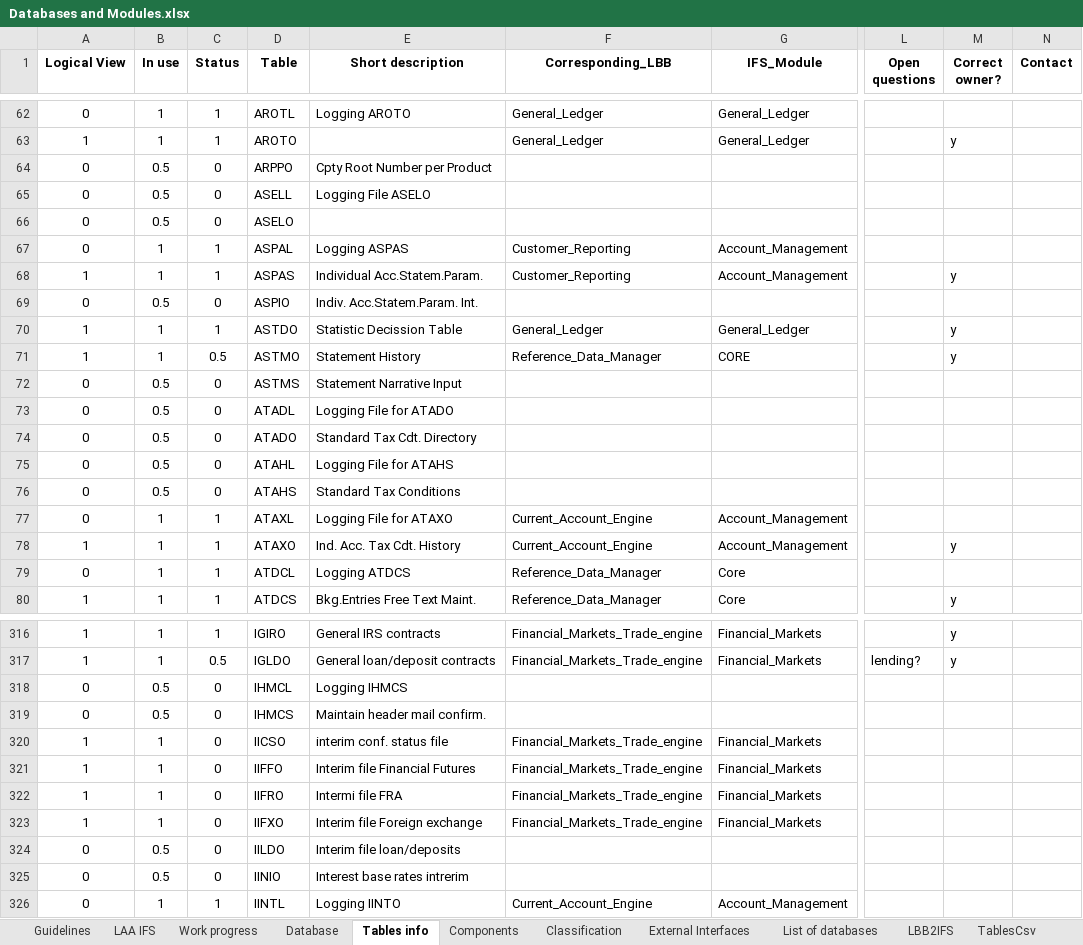
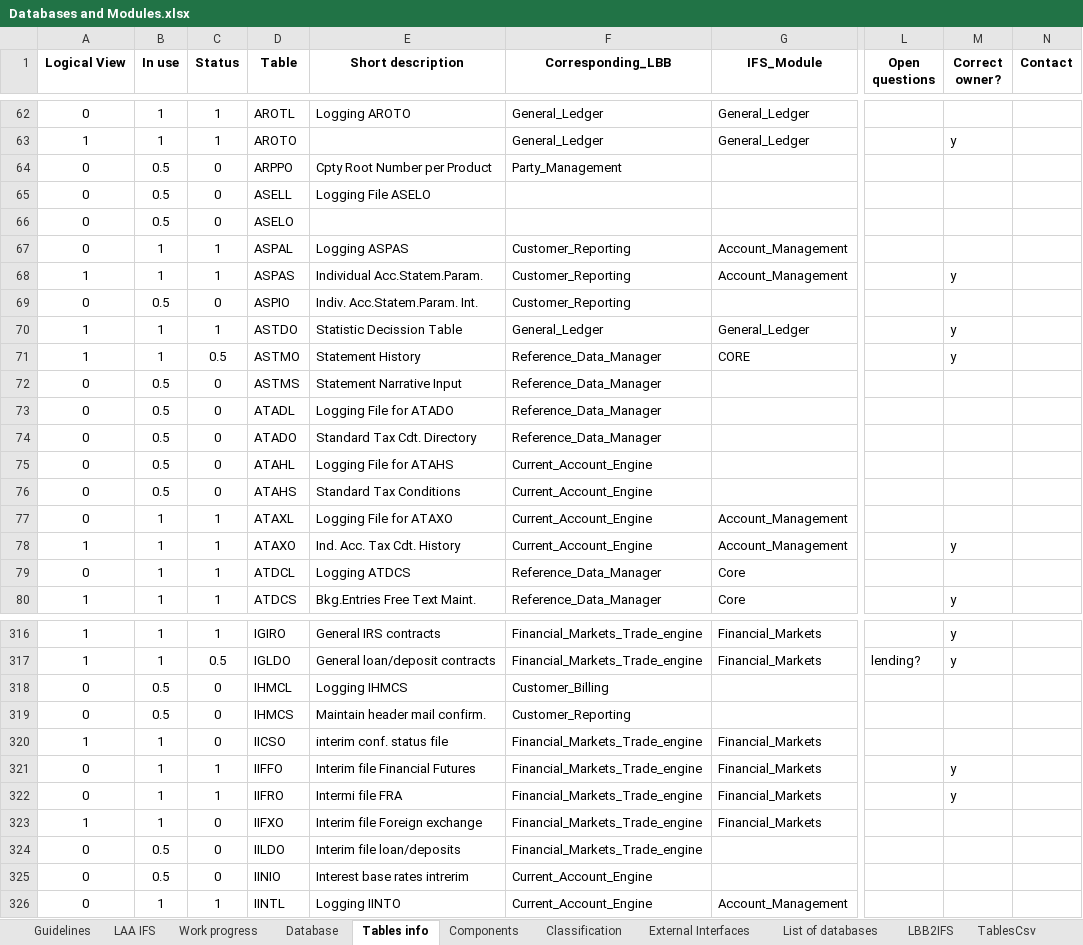
Before and after one commit to TomDeweerdt/BaselinedDocs, an Excel workbook: ifsarchi/Databases and Modules.xlsx, sheet Tables info, drawn as a sheet; only a part is shown, gaps mark what is left out; values as stored, in another font and other column widths than the file's, no borders; conditional formats not drawn; the diff covers the shown part only; the diff names each change by its address in the sheet, - before the commit and + after, or states it on an @@ line.

```diff
--- a/ifsarchi/Databases and Modules.xlsx (sheet Tables info)
+++ b/ifsarchi/Databases and Modules.xlsx (sheet Tables info)
-F64 (Corresponding_LBB): (empty)
+F64 (Corresponding_LBB): Party_Management
-F69 (Corresponding_LBB): (empty)
+F69 (Corresponding_LBB): Customer_Reporting
-F72:F74 (Corresponding_LBB): (empty)
+F72:F74 (Corresponding_LBB): Reference_Data_Manager
-F75:F76 (Corresponding_LBB): (empty)
+F75:F76 (Corresponding_LBB): Current_Account_Engine
-F318 (Corresponding_LBB): (empty)
+F318 (Corresponding_LBB): Customer_Billing
-F319 (Corresponding_LBB): (empty)
+F319 (Corresponding_LBB): Customer_Reporting
-A321:A322 (Logical View): 1
+A321:A322 (Logical View): 0
-C321:C322 (Status): 0
+C321:C322 (Status): 1
-M321:M322 (Correct owner?): (empty)
+M321:M322 (Correct owner?): y
-F324 (Corresponding_LBB): (empty)
+F324 (Corresponding_LBB): Financial_Markets_Trade_engine
-F325 (Corresponding_LBB): (empty)
+F325 (Corresponding_LBB): Current_Account_Engine
```
Also changed, not shown: 1 added row, 1 removed row and 52 edited cells elsewhere in this sheet, sheet TablesCsv, sheet Work progress, charts or pictures, 1 other file.
